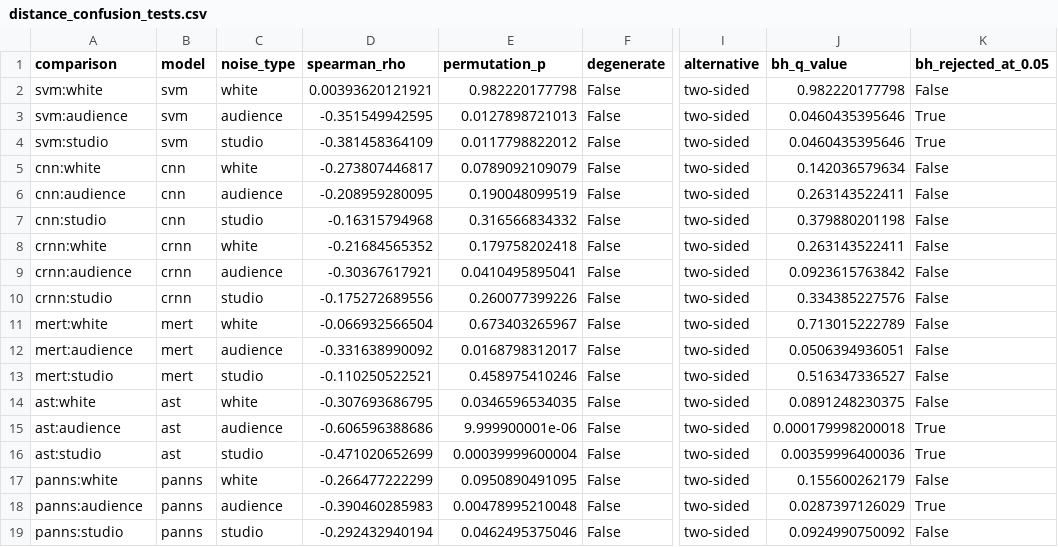
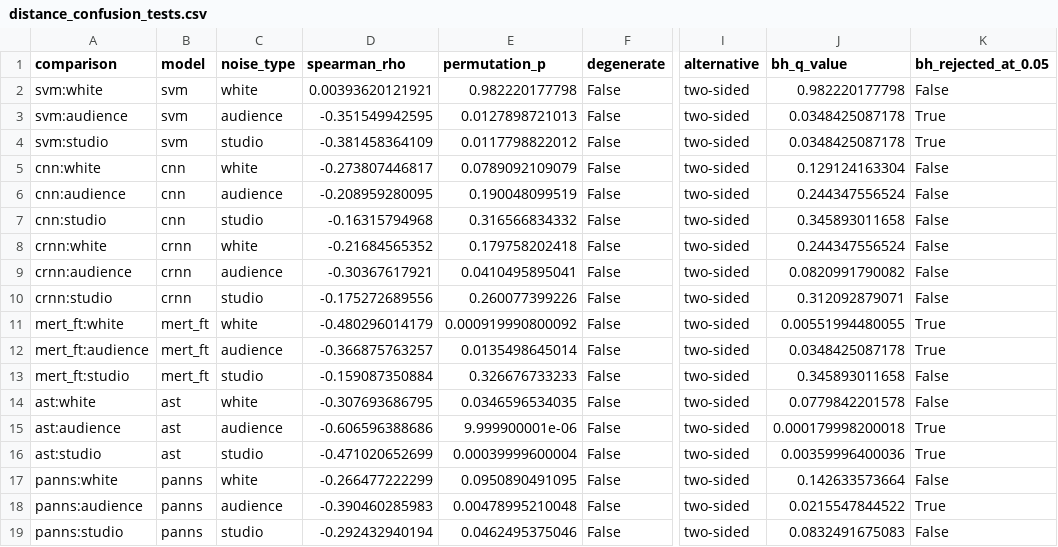
Before and after one commit to PaperTP/rise, a CSV file: artifacts/failure_analysis/distance_confusion_tests.csv, drawn as a sheet; only a part is shown, gaps mark what is left out; the diff names each change by its address in the sheet, - before the commit and + after, or states it on an @@ line.

```diff
--- a/artifacts/failure_analysis/distance_confusion_tests.csv
+++ b/artifacts/failure_analysis/distance_confusion_tests.csv
-J3:J4 (bh_q_value): 0.0460435395646
+J3:J4 (bh_q_value): 0.0348425087178
-J5 (bh_q_value): 0.142036579634
+J5 (bh_q_value): 0.129124163304
-J6 (bh_q_value): 0.263143522411
+J6 (bh_q_value): 0.244347556524
-J7 (bh_q_value): 0.379880201198
+J7 (bh_q_value): 0.345893011658
-J8 (bh_q_value): 0.263143522411
+J8 (bh_q_value): 0.244347556524
-J9 (bh_q_value): 0.0923615763842
+J9 (bh_q_value): 0.0820991790082
-J10 (bh_q_value): 0.334385227576
+J10 (bh_q_value): 0.312092879071
-A11 (comparison): mert:white
+A11 (comparison): mert_ft:white
-B11:B13 (model): mert
+B11:B13 (model): mert_ft
-D11 (spearman_rho): -0.066932566504
+D11 (spearman_rho): -0.480296014179
-E11 (permutation_p): 0.673403265967
+E11 (permutation_p): 0.000919990800092
-J11 (bh_q_value): 0.713015222789
+J11 (bh_q_value): 0.00551994480055
-K11:K12 (bh_rejected_at_0.05): False
+K11:K12 (bh_rejected_at_0.05): True
-A12 (comparison): mert:audience
+A12 (comparison): mert_ft:audience
-D12 (spearman_rho): -0.331638990092
+D12 (spearman_rho): -0.366875763257
-E12 (permutation_p): 0.0168798312017
+E12 (permutation_p): 0.0135498645014
-J12 (bh_q_value): 0.0506394936051
+J12 (bh_q_value): 0.0348425087178
-A13 (comparison): mert:studio
+A13 (comparison): mert_ft:studio
-D13 (spearman_rho): -0.110250522521
+D13 (spearman_rho): -0.159087350884
-E13 (permutation_p): 0.458975410246
+E13 (permutation_p): 0.326676733233
-J13 (bh_q_value): 0.516347336527
+J13 (bh_q_value): 0.345893011658
-J14 (bh_q_value): 0.0891248230375
+J14 (bh_q_value): 0.0779842201578
-J17 (bh_q_value): 0.155600262179
+J17 (bh_q_value): 0.142633573664
-J18 (bh_q_value): 0.0287397126029
+J18 (bh_q_value): 0.0215547844522
-J19 (bh_q_value): 0.0924990750092
+J19 (bh_q_value): 0.0832491675083
```
Also changed, not shown: artifacts/failure_analysis/instrument_recall_loss_auc_by_replicate.csv, artifacts/failure_analysis/instrument_recall_loss_by_condition.csv, 18 other files.
